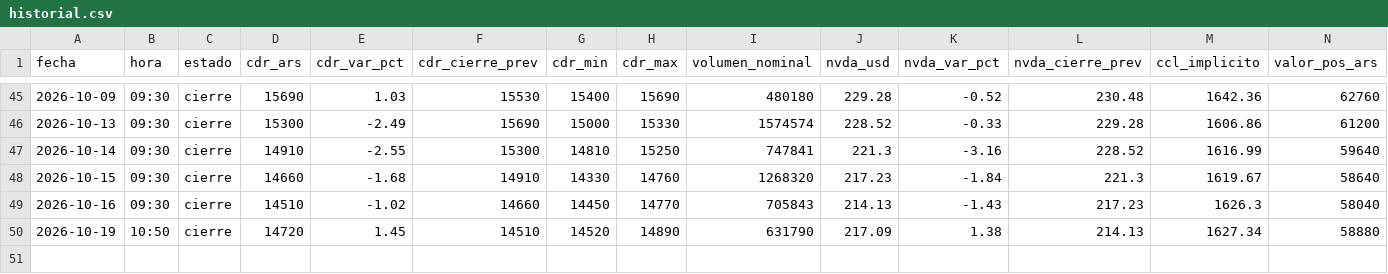
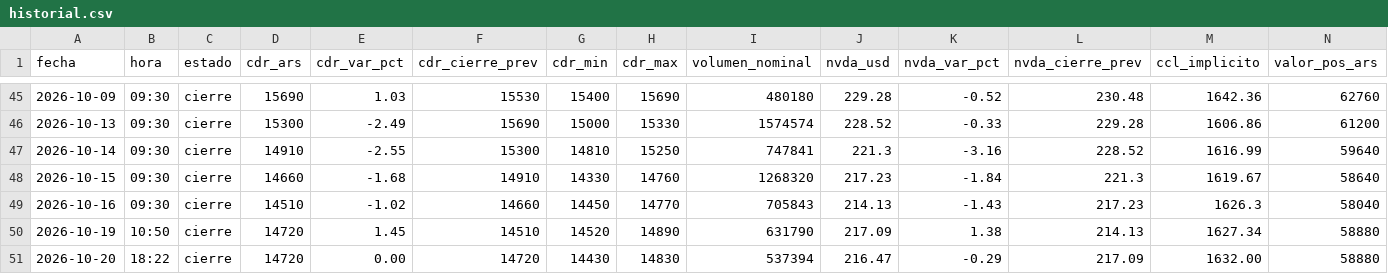
Before and after one commit to m-ramon/bitacora-nvda, a CSV file: historial.csv, drawn as a sheet; only a part is shown, gaps mark what is left out; rows hold the shown columns only; the diff names each change by its address in the sheet, - before the commit and + after, or states it on an @@ line.

```diff
--- a/historial.csv
+++ b/historial.csv
+row 51: 2026-10-20 | 18:22 | cierre | 14720 | 0.00 | 14720 | 14430 | 14830 | 537394 | 216.47 | -0.29 | 217.09 | 1632.00 | 58880
```
Also changed, not shown: 2 other files.
